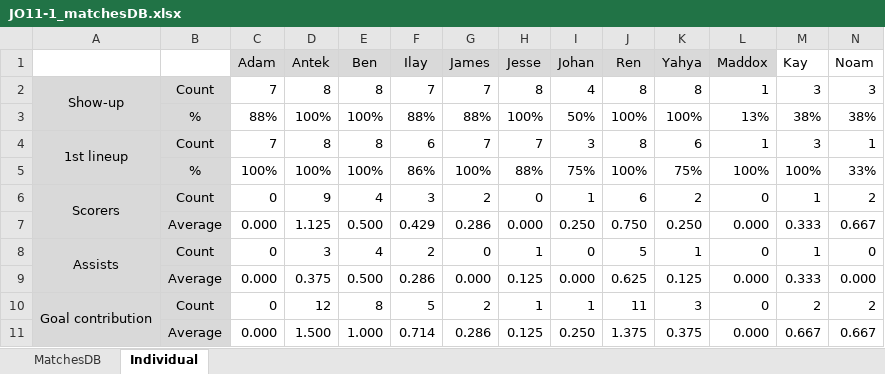
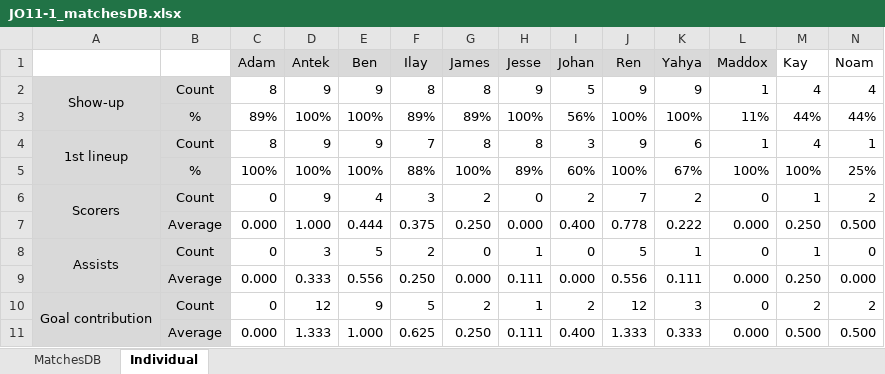
Before and after one commit to sifo-12/rkavic, an Excel workbook: JO11-1/JO11-1_matchesDB.xlsx, sheet Individual, drawn as a sheet; values as stored, in another font and other column widths than the file's, no borders; removed rows and columns are numbered as before the commit, all else as after; the diff names each change by its address in the sheet, - before the commit and + after, or states it on an @@ line.

```diff
--- a/JO11-1/JO11-1_matchesDB.xlsx (sheet Individual)
+++ b/JO11-1/JO11-1_matchesDB.xlsx (sheet Individual)
-row 2: Show-up | Count | 7 | 8 | 8 | 7 | 7 | 8 | 4 | 8 | 8 | 1 | 3 | 3
-row 3:  | % | 88% | 100% | 100% | 88% | 88% | 100% | 50% | 100% | 100% | 13% | 38% | 38%
+row 2: Show-up | Count | 8 | 9 | 9 | 8 | 8 | 9 | 5 | 9 | 9 | 1 | 4 | 4
+row 3:  | % | 89% | 100% | 100% | 89% | 89% | 100% | 56% | 100% | 100% | 11% | 44% | 44%
-C4 (Adam): 7
+C4 (Adam): 8
-D4 (Antek): 8
+D4 (Antek): 9
-E4 (Ben): 8
+E4 (Ben): 9
-F4 (Ilay): 6
+F4 (Ilay): 7
-G4 (James): 7
+G4 (James): 8
-H4 (Jesse): 7
+H4 (Jesse): 8
-J4 (Ren): 8
+J4 (Ren): 9
-M4 (Kay): 3
+M4 (Kay): 4
-F5 (Ilay): 86%
+F5 (Ilay): 88%
-H5 (Jesse): 88%
+H5 (Jesse): 89%
-I5 (Johan): 75%
+I5 (Johan): 60%
-K5 (Yahya): 75%
+K5 (Yahya): 67%
-N5 (Noam): 33%
+N5 (Noam): 25%
-I6 (Johan): 1
+I6 (Johan): 2
-J6 (Ren): 6
+J6 (Ren): 7
-row 7:  | Average | 0.000 | 1.125 | 0.500 | 0.429 | 0.286 | 0.000 | 0.250 | 0.750 | 0.250 | 0.000 | 0.333 | 0.667
+row 7:  | Average | 0.000 | 1.000 | 0.444 | 0.375 | 0.250 | 0.000 | 0.400 | 0.778 | 0.222 | 0.000 | 0.250 | 0.500
-E8 (Ben): 4
+E8 (Ben): 5
-row 9:  | Average | 0.000 | 0.375 | 0.500 | 0.286 | 0.000 | 0.125 | 0.000 | 0.625 | 0.125 | 0.000 | 0.333 | 0.000
+row 9:  | Average | 0.000 | 0.333 | 0.556 | 0.250 | 0.000 | 0.111 | 0.000 | 0.556 | 0.111 | 0.000 | 0.250 | 0.000
-E10 (Ben): 8
+E10 (Ben): 9
-I10 (Johan): 1
+I10 (Johan): 2
-J10 (Ren): 11
+J10 (Ren): 12
-row 11:  | Average | 0.000 | 1.500 | 1.000 | 0.714 | 0.286 | 0.125 | 0.250 | 1.375 | 0.375 | 0.000 | 0.667 | 0.667
+row 11:  | Average | 0.000 | 1.333 | 1.000 | 0.625 | 0.250 | 0.111 | 0.400 | 1.333 | 0.333 | 0.000 | 0.500 | 0.500
```
Also changed, not shown: sheet MatchesDB, formulas that keep their value, JO11-1/JO11-1_Volunteers.xlsx.
